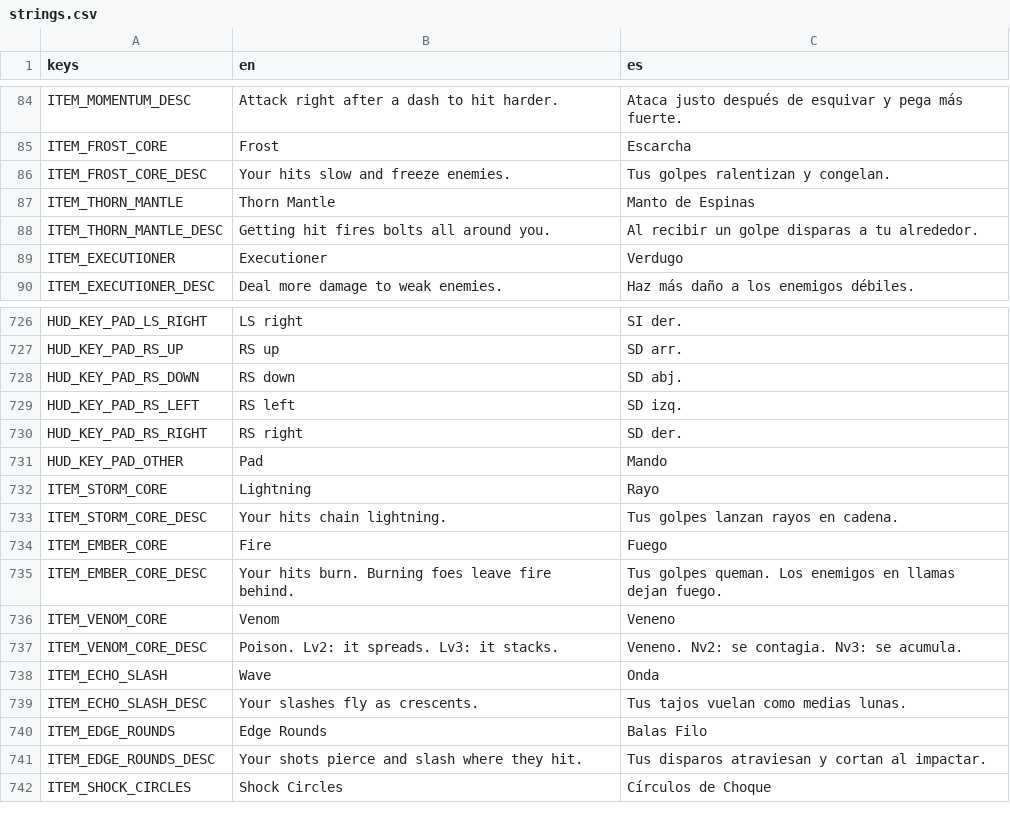
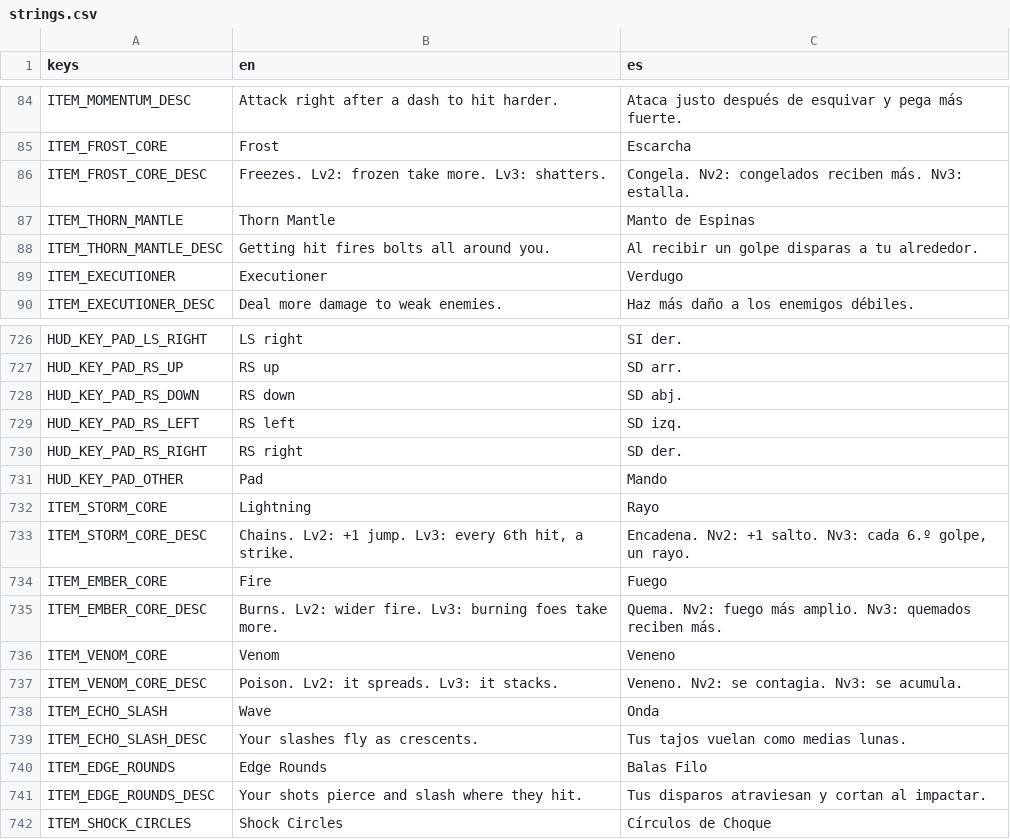
Before and after one commit to riusprime/zero-depth, a CSV file: locale/strings.csv, drawn as a sheet; only a part is shown, gaps mark what is left out.

```diff
--- a/locale/strings.csv
+++ b/locale/strings.csv
@@ -85,3 +85,3 @@ ITEM_MOMENTUM_DESC,Attack right after a dash to hit harder.,Ataca justo después
 ITEM_FROST_CORE,Frost,Escarcha
-ITEM_FROST_CORE_DESC,Your hits slow and freeze enemies.,Tus golpes ralentizan y congelan.
+ITEM_FROST_CORE_DESC,Freezes. Lv2: frozen take more. Lv3: shatters.,Congela. Nv2: congelados reciben más. Nv3: estalla.
 ITEM_THORN_MANTLE,Thorn Mantle,Manto de Espinas
@@ -732,5 +732,5 @@ HUD_KEY_PAD_OTHER,Pad,Mando
 ITEM_STORM_CORE,Lightning,Rayo
-ITEM_STORM_CORE_DESC,Your hits chain lightning.,Tus golpes lanzan rayos en cadena.
+ITEM_STORM_CORE_DESC,"Chains. Lv2: +1 jump. Lv3: every 6th hit, a strike.","Encadena. Nv2: +1 salto. Nv3: cada 6.º golpe, un rayo."
 ITEM_EMBER_CORE,Fire,Fuego
-ITEM_EMBER_CORE_DESC,Your hits burn. Burning foes leave fire behind.,Tus golpes queman. Los enemigos en llamas dejan fuego.
+ITEM_EMBER_CORE_DESC,Burns. Lv2: wider fire. Lv3: burning foes take more.,Quema. Nv2: fuego más amplio. Nv3: quemados reciben más.
 ITEM_VENOM_CORE,Venom,Veneno
```
Also changed, not shown: 30 other files.
